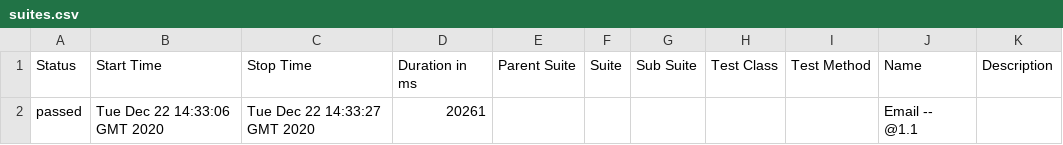
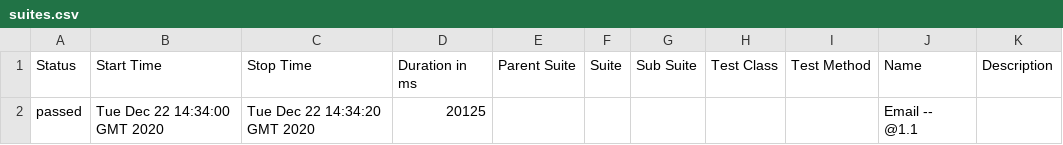
Before and after one commit to one-focus/fitness-automation, a CSV file: 103/data/suites.csv, drawn as a sheet.

```diff
--- a/103/data/suites.csv
+++ b/103/data/suites.csv
@@ -1,2 +1,2 @@
 "Status","Start Time","Stop Time","Duration in ms","Parent Suite","Suite","Sub Suite","Test Class","Test Method","Name","Description"
-"passed","Tue Dec 22 14:33:06 GMT 2020","Tue Dec 22 14:33:27 GMT 2020","20261","","","","","","Email -- @1.1 ",""
+"passed","Tue Dec 22 14:34:00 GMT 2020","Tue Dec 22 14:34:20 GMT 2020","20125","","","","","","Email -- @1.1 ",""
```
Also changed, not shown: 25 other files.
